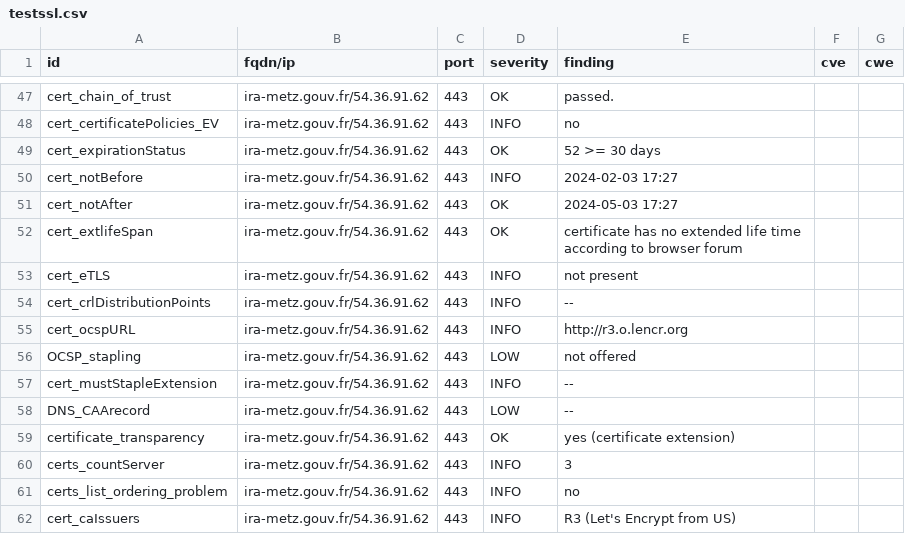
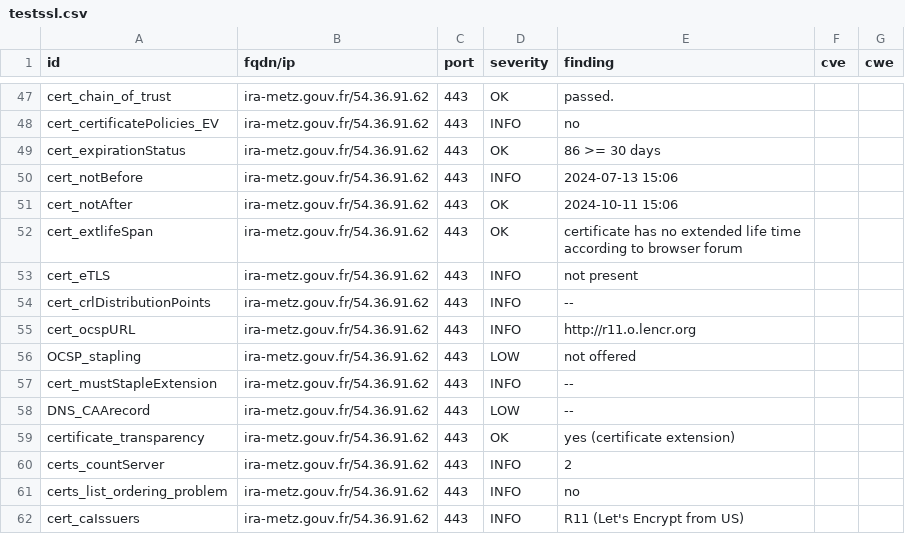
Before and after one commit to GKO-org/dashlordPrd6, a CSV file: results/aHR0cHM6Ly9pcmEtbWV0ei5nb3V2LmZy/testssl.csv, drawn as a sheet; only a part is shown, gaps mark what is left out; the diff covers the shown part only.

Commit message:
update: https://ira-metz.gouv.fr

```diff
--- a/results/aHR0cHM6Ly9pcmEtbWV0ei5nb3V2LmZy/testssl.csv
+++ b/results/aHR0cHM6Ly9pcmEtbWV0ei5nb3V2LmZy/testssl.csv
@@ -48,5 +48,5 @@
 "cert_certificatePolicies_EV","ira-metz.gouv.fr/54.36.91.62","443","INFO","no","",""
-"cert_expirationStatus","ira-metz.gouv.fr/54.36.91.62","443","OK","52 >= 30 days","",""
-"cert_notBefore","ira-metz.gouv.fr/54.36.91.62","443","INFO","2024-02-03 17:27","",""
-"cert_notAfter","ira-metz.gouv.fr/54.36.91.62","443","OK","2024-05-03 17:27","",""
+"cert_expirationStatus","ira-metz.gouv.fr/54.36.91.62","443","OK","86 >= 30 days","",""
+"cert_notBefore","ira-metz.gouv.fr/54.36.91.62","443","INFO","2024-07-13 15:06","",""
+"cert_notAfter","ira-metz.gouv.fr/54.36.91.62","443","OK","2024-10-11 15:06","",""
 "cert_extlifeSpan","ira-metz.gouv.fr/54.36.91.62","443","OK","certificate has no extended life time according to browser forum","",""
@@ -54,3 +54,3 @@
 "cert_crlDistributionPoints","ira-metz.gouv.fr/54.36.91.62","443","INFO","--","",""
-"cert_ocspURL","ira-metz.gouv.fr/54.36.91.62","443","INFO","http://r3.o.lencr.org","",""
+"cert_ocspURL","ira-metz.gouv.fr/54.36.91.62","443","INFO","http://r11.o.lencr.org","",""
 "OCSP_stapling","ira-metz.gouv.fr/54.36.91.62","443","LOW","not offered","",""
@@ -59,4 +59,4 @@
 "certificate_transparency","ira-metz.gouv.fr/54.36.91.62","443","OK","yes (certificate extension)","",""
-"certs_countServer","ira-metz.gouv.fr/54.36.91.62","443","INFO","3","",""
+"certs_countServer","ira-metz.gouv.fr/54.36.91.62","443","INFO","2","",""
 "certs_list_ordering_problem","ira-metz.gouv.fr/54.36.91.62","443","INFO","no","",""
-"cert_caIssuers","ira-metz.gouv.fr/54.36.91.62","443","INFO","R3 (Let's Encrypt from US)","",""
+"cert_caIssuers","ira-metz.gouv.fr/54.36.91.62","443","INFO","R11 (Let's Encrypt from US)","",""
```
Also changed, not shown: 6 removed rows and 12 edited cells elsewhere in this file, 9 other files.
